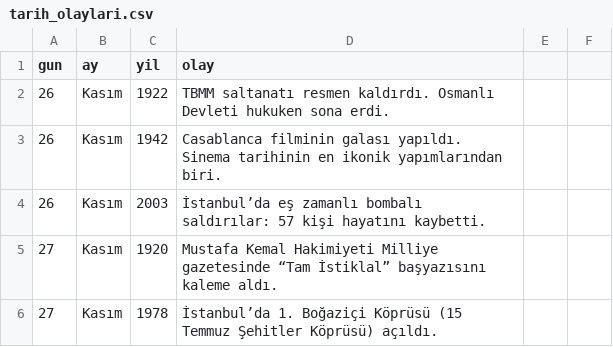
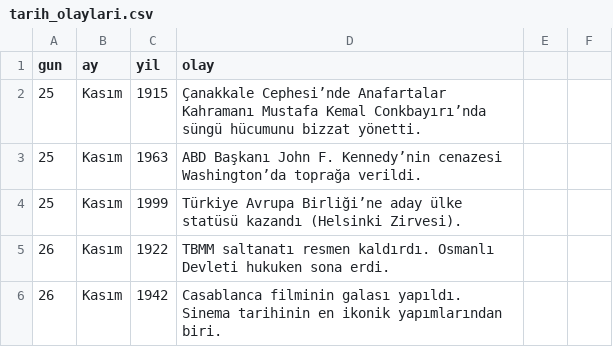
Before and after one commit to keremkrz/tarih-botu, a CSV file: tarih_olaylari.csv, drawn as a sheet; only a part is shown; the shorter side is filled out with more unchanged rows; the diff names each change by its address in the sheet, - before the commit and + after, or states it on an @@ line.

Commit message:
Update tarih_olaylari.csv

```diff
--- a/tarih_olaylari.csv
+++ b/tarih_olaylari.csv
+row 2: 25 | Kasım | 1915 | Çanakkale Cephesi’nde Anafartalar Kahramanı Mustafa Kemal Conkbayırı’nda süngü hücumunu bizzat yönetti.
+row 3: 25 | Kasım | 1963 | ABD Başkanı John F. Kennedy’nin cenazesi Washington’da toprağa verildi.
+row 4: 25 | Kasım | 1999 | Türkiye Avrupa Birliği’ne aday ülke statüsü kazandı (Helsinki Zirvesi).
```
